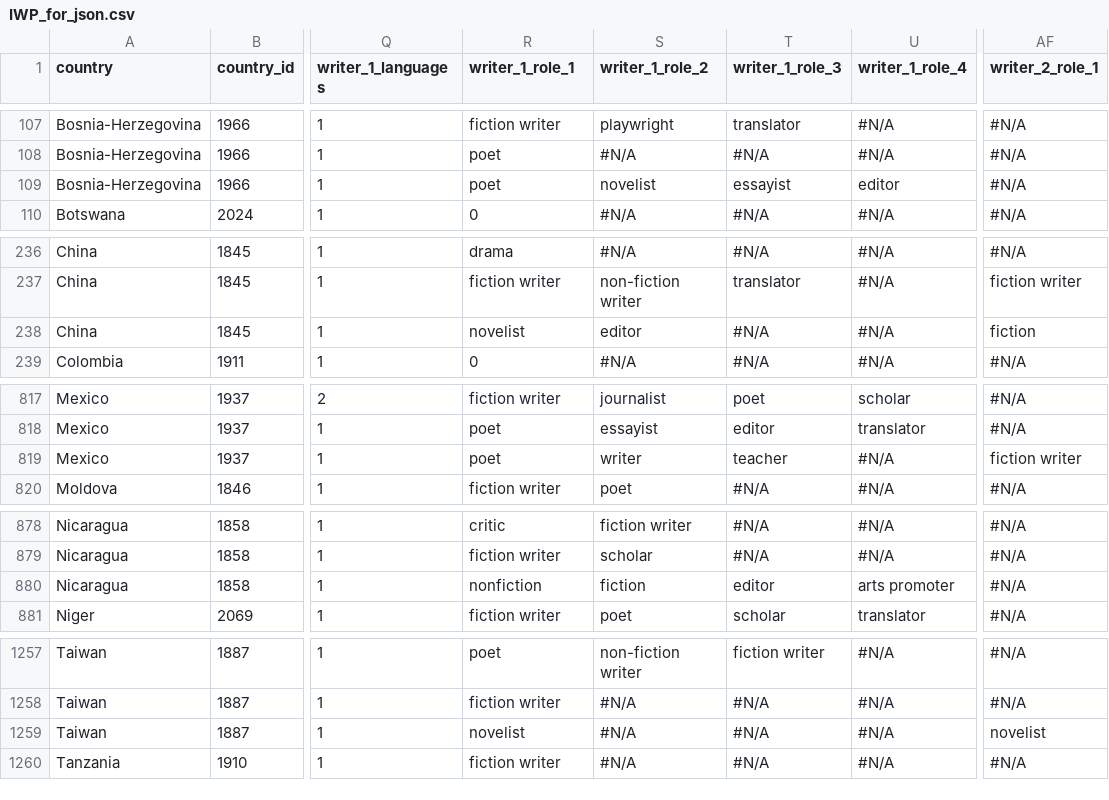
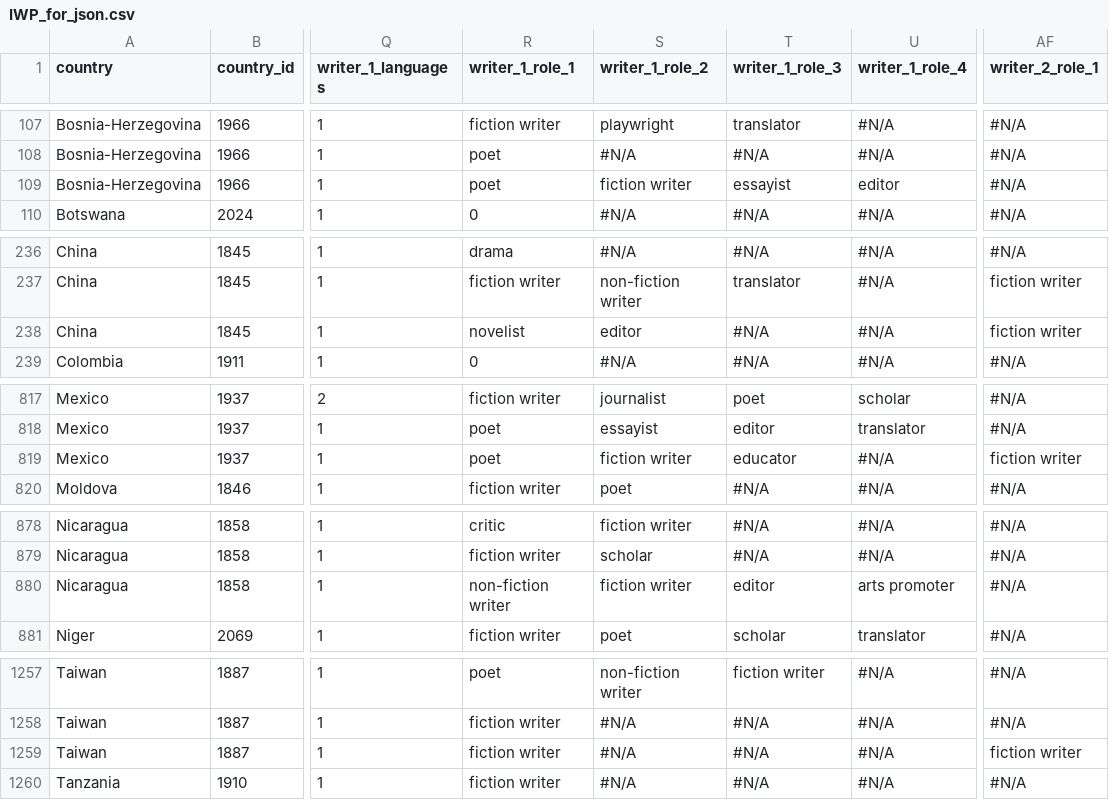
Before and after one commit to ui-libraries/IWP-map, a CSV file: data/IWP_for_json.csv, drawn as a sheet; only a part is shown, gaps mark what is left out; the diff covers the shown part only; the diff names each change by its address in the sheet, - before the commit and + after, or states it on an @@ line.

Commit message:
edit writer roles

```diff
--- a/data/IWP_for_json.csv
+++ b/data/IWP_for_json.csv
-S109 (writer_1_role_2): novelist
+S109 (writer_1_role_2): fiction writer
-AF238 (writer_2_role_1): fiction
+AF238 (writer_2_role_1): fiction writer
-S819 (writer_1_role_2): writer
+S819 (writer_1_role_2): fiction writer
-T819 (writer_1_role_3): teacher
+T819 (writer_1_role_3): educator
-R880 (writer_1_role_1): nonfiction
+R880 (writer_1_role_1): non-fiction writer
-S880 (writer_1_role_2): fiction
+S880 (writer_1_role_2): fiction writer
-R1259 (writer_1_role_1): novelist
+R1259 (writer_1_role_1): fiction writer
-AF1259 (writer_2_role_1): novelist
+AF1259 (writer_2_role_1): fiction writer
```
Also changed, not shown: 21 edited cells elsewhere in this file, 2 other files.
